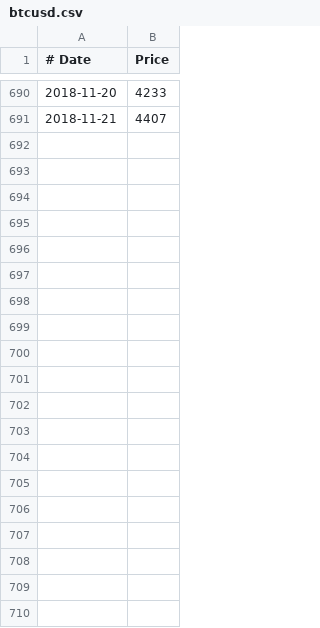
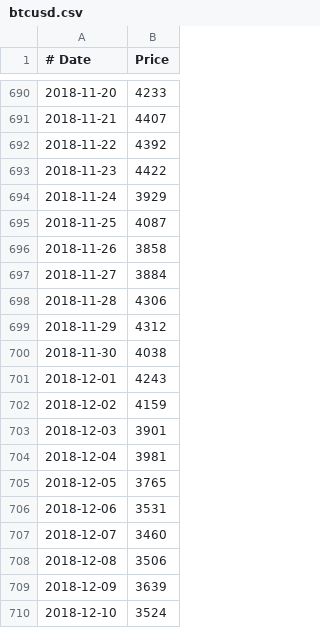
Before and after one commit to neilstevenson/zappa, a CSV file: common/src/main/resources/btcusd.csv, drawn as a sheet; only a part is shown, gaps mark what is left out; the diff covers the shown part only.

```diff
--- a/common/src/main/resources/btcusd.csv
+++ b/common/src/main/resources/btcusd.csv
@@ -691 +691,20 @@
 2018-11-21,4407
+2018-11-22,4392
+2018-11-23,4422
+2018-11-24,3929
+2018-11-25,4087
+2018-11-26,3858
+2018-11-27,3884
+2018-11-28,4306
+2018-11-29,4312
+2018-11-30,4038
+2018-12-01,4243
+2018-12-02,4159
+2018-12-03,3901
+2018-12-04,3981
+2018-12-05,3765
+2018-12-06,3531
+2018-12-07,3460
+2018-12-08,3506
+2018-12-09,3639
+2018-12-10,3524
```
Also changed, not shown: 21 added rows elsewhere in this file, 1 other file.
